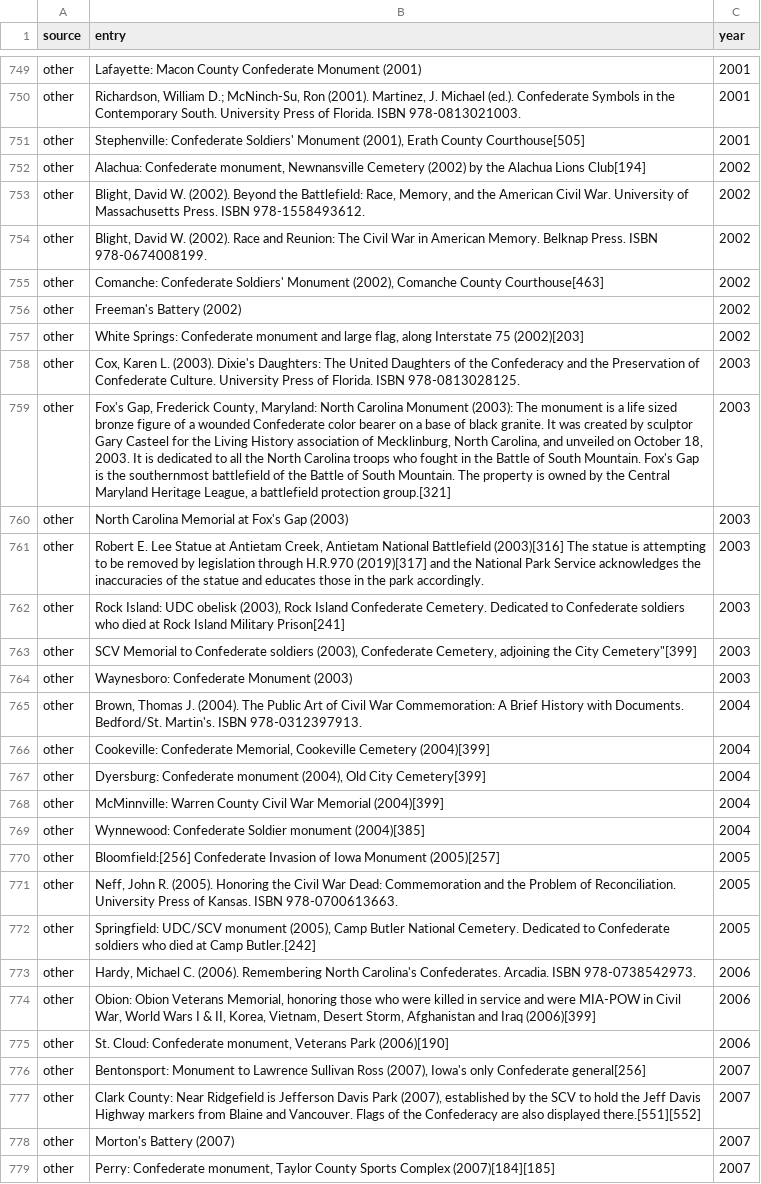
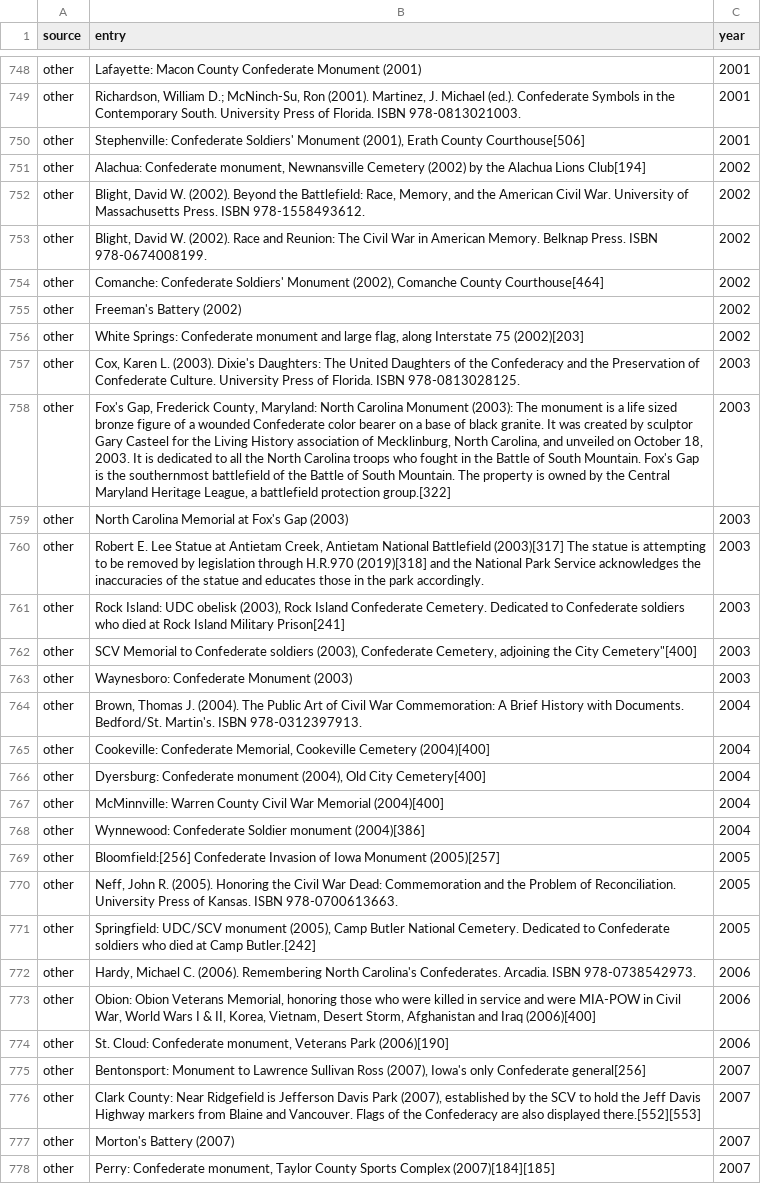
Before and after one commit to cavandonohoe/confederate_statues, a CSV file: data/confederate_statue_dates.csv, drawn as a sheet; only a part is shown, gaps mark what is left out; addresses are those after the commit; the diff covers the shown part only; the diff names each change by its address in the sheet, - before the commit and + after, or states it on an @@ line.

```diff
--- a/data/confederate_statue_dates.csv
+++ b/data/confederate_statue_dates.csv
-B750 (entry): …Erath County Courthouse[505]
+B750 (entry): …Erath County Courthouse[506]
-B754 (entry): …Comanche County Courthouse[463]
+B754 (entry): …Comanche County Courthouse[464]
-B758 (entry): …battlefield protection group.[321]
+B758 (entry): …battlefield protection group.[322]
-B760 (entry): …National Battlefield (2003)[316] The statue is attempting to be removed by legislation through H.R.970 (2019)[317] and the…
+B760 (entry): …National Battlefield (2003)[317] The statue is attempting to be removed by legislation through H.R.970 (2019)[318] and the…
-B762 (entry): …the City Cemetery"[399]
+B762 (entry): …the City Cemetery"[400]
-B765 (entry): …Cookeville Cemetery (2004)[399]
+B765 (entry): …Cookeville Cemetery (2004)[400]
-B766 (entry): …Old City Cemetery[399]
+B766 (entry): …Old City Cemetery[400]
-B767 (entry): …War Memorial (2004)[399]
+B767 (entry): …War Memorial (2004)[400]
-B768 (entry): …Soldier monument (2004)[385]
+B768 (entry): …Soldier monument (2004)[386]
-B773 (entry): …and Iraq (2006)[399]
+B773 (entry): …and Iraq (2006)[400]
-B776 (entry): …also displayed there.[551][552]
+B776 (entry): …also displayed there.[552][553]
```
Also changed, not shown: 1 removed row and 112 edited cells elsewhere in this file, 9 other files.
